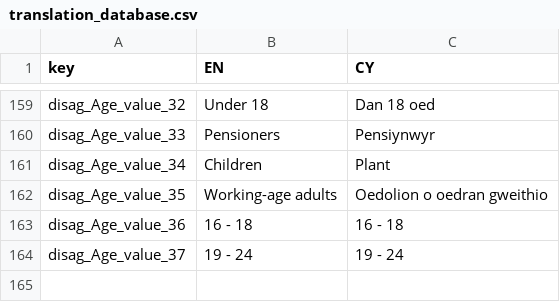
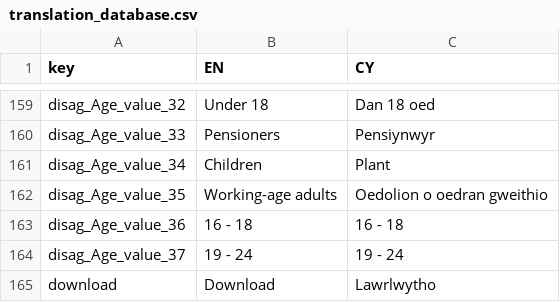
Before and after one commit to StatsRhian/whesApp, a CSV file: data/translation_database.csv, drawn as a sheet; only a part is shown, gaps mark what is left out.

Commit message:
:wheelchair: Translate caption and buttons to Welsh
Add translation to Download buttons & infographic caption. Remove edit capability from bar chart.

```diff
--- a/data/translation_database.csv
+++ b/data/translation_database.csv
@@ -164 +164,2 @@ disag_Age_value_36,16 - 18,16 - 18
 disag_Age_value_37,19 - 24,19 - 24
+download,Download,Lawrlwytho
```
Also changed, not shown: 6 other files.
